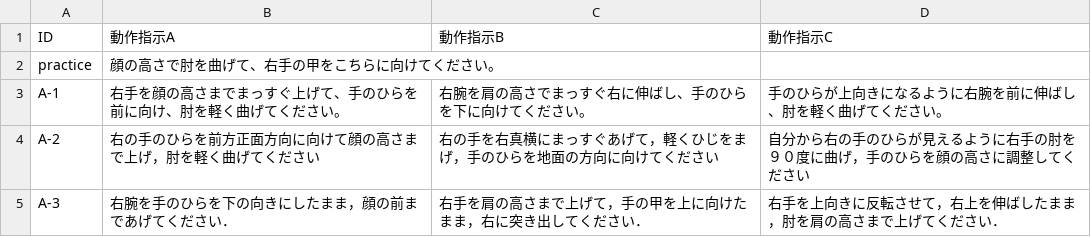
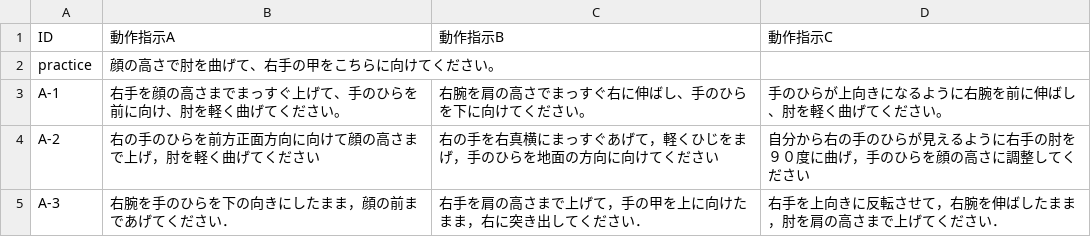
Before and after one commit to masato-fukuda/Arm_Gen_EXP, a CSV file: ID_Text.csv, drawn as a sheet.

Commit message:
Fix typo in A-3 translation

```diff
--- a/ID_Text.csv
+++ b/ID_Text.csv
@@ -4,2 +4,2 @@ A-1	,	右手を顔の高さまでまっすぐ上げて、手のひらを前に
 A-2	,	右の手のひらを前方正面方向に向けて顔の高さまで上げ，肘を軽く曲げてください	,	右の手を右真横にまっすぐあげて，軽くひじをまげ，手のひらを地面の方向に向けてください	,	自分から右の手のひらが見えるように右手の肘を９０度に曲げ，手のひらを顔の高さに調整してください
-A-3	,	右腕を手のひらを下の向きにしたまま，顔の前まであげてください．	,	右手を肩の高さまで上げて，手の甲を上に向けたまま，右に突き出してください．	,	右手を上向きに反転させて，右上を伸ばしたまま，肘を肩の高さまで上げてください．
+A-3	,	右腕を手のひらを下の向きにしたまま，顔の前まであげてください．	,	右手を肩の高さまで上げて，手の甲を上に向けたまま，右に突き出してください．	,	右手を上向きに反転させて，右腕を伸ばしたまま，肘を肩の高さまで上げてください．
```
